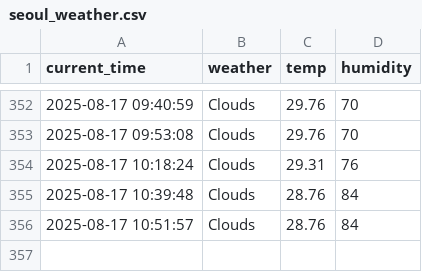
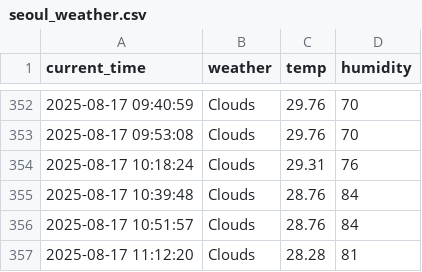
Before and after one commit to jubinhwang/weather, a CSV file: seoul_weather.csv, drawn as a sheet; only a part is shown, gaps mark what is left out.

```diff
--- a/seoul_weather.csv
+++ b/seoul_weather.csv
@@ -356 +356,2 @@ current_time,weather,temp,humidity
 2025-08-17 10:51:57,Clouds,28.76,84
+2025-08-17 11:12:20,Clouds,28.28,81
```
